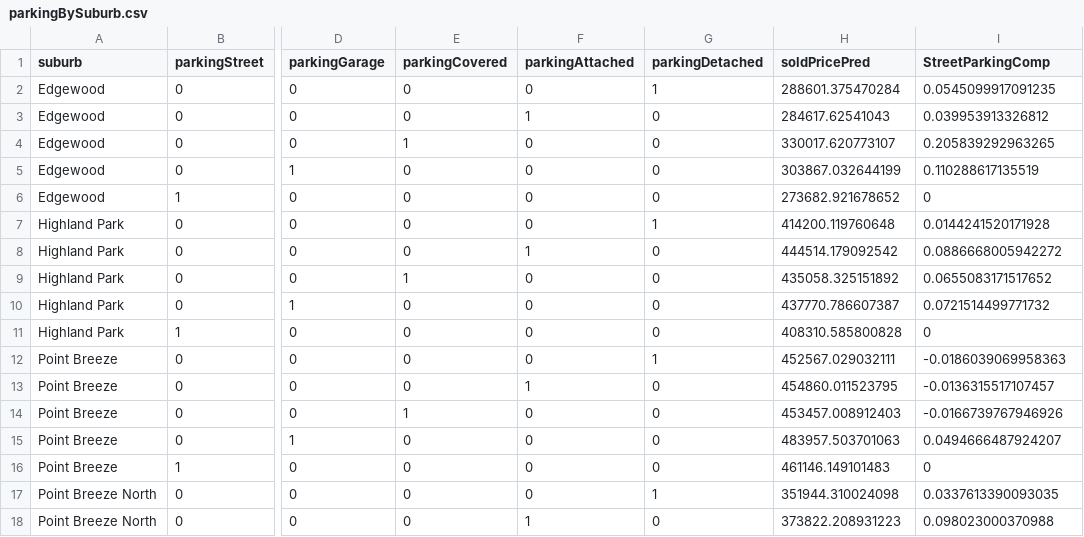
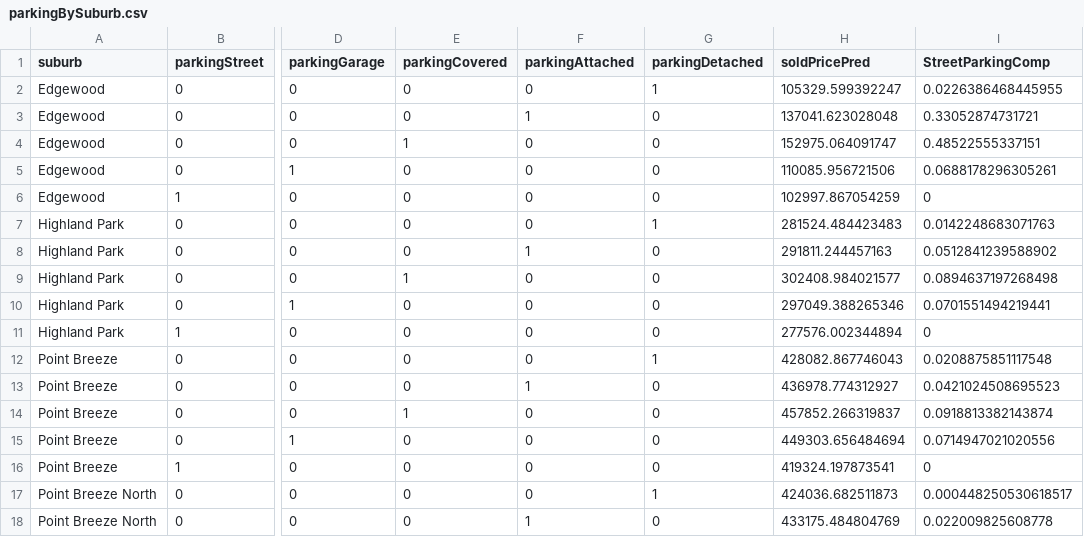
Before and after one commit to ScottOnestak/Zillow_Evaluation, a CSV file: Results/test_results/parkingBySuburb.csv, drawn as a sheet; only a part is shown, gaps mark what is left out; the diff covers the shown part only; the diff names each change by its address in the sheet, - before the commit and + after, or states it on an @@ line.

```diff
--- a/Results/test_results/parkingBySuburb.csv
+++ b/Results/test_results/parkingBySuburb.csv
-H2 (soldPricePred): 288601.375470284
+H2 (soldPricePred): 105329.599392247
-I2 (StreetParkingComp): 0.0545099917091235
+I2 (StreetParkingComp): 0.0226386468445955
-H3 (soldPricePred): 284617.62541043
+H3 (soldPricePred): 137041.623028048
-I3 (StreetParkingComp): 0.039953913326812
+I3 (StreetParkingComp): 0.33052874731721
-H4 (soldPricePred): 330017.620773107
+H4 (soldPricePred): 152975.064091747
-I4 (StreetParkingComp): 0.205839292963265
+I4 (StreetParkingComp): 0.48522555337151
-H5 (soldPricePred): 303867.032644199
+H5 (soldPricePred): 110085.956721506
-I5 (StreetParkingComp): 0.110288617135519
+I5 (StreetParkingComp): 0.0688178296305261
-H6 (soldPricePred): 273682.921678652
+H6 (soldPricePred): 102997.867054259
-H7 (soldPricePred): 414200.119760648
+H7 (soldPricePred): 281524.484423483
-I7 (StreetParkingComp): 0.0144241520171928
+I7 (StreetParkingComp): 0.0142248683071763
-H8 (soldPricePred): 444514.179092542
+H8 (soldPricePred): 291811.244457163
-I8 (StreetParkingComp): 0.0886668005942272
+I8 (StreetParkingComp): 0.0512841239588902
-H9 (soldPricePred): 435058.325151892
+H9 (soldPricePred): 302408.984021577
-I9 (StreetParkingComp): 0.0655083171517652
+I9 (StreetParkingComp): 0.0894637197268498
-H10 (soldPricePred): 437770.786607387
+H10 (soldPricePred): 297049.388265346
-I10 (StreetParkingComp): 0.0721514499771732
+I10 (StreetParkingComp): 0.0701551494219441
-H11 (soldPricePred): 408310.585800828
+H11 (soldPricePred): 277576.002344894
-H12 (soldPricePred): 452567.029032111
+H12 (soldPricePred): 428082.867746043
-I12 (StreetParkingComp): -0.0186039069958363
+I12 (StreetParkingComp): 0.0208875851117548
-H13 (soldPricePred): 454860.011523795
+H13 (soldPricePred): 436978.774312927
-I13 (StreetParkingComp): -0.0136315517107457
+I13 (StreetParkingComp): 0.0421024508695523
-H14 (soldPricePred): 453457.008912403
+H14 (soldPricePred): 457852.266319837
-I14 (StreetParkingComp): -0.0166739767946926
+I14 (StreetParkingComp): 0.0918813382143874
-H15 (soldPricePred): 483957.503701063
+H15 (soldPricePred): 449303.656484694
-I15 (StreetParkingComp): 0.0494666487924207
+I15 (StreetParkingComp): 0.0714947021020556
-H16 (soldPricePred): 461146.149101483
+H16 (soldPricePred): 419324.197873541
-H17 (soldPricePred): 351944.310024098
+H17 (soldPricePred): 424036.682511873
-I17 (StreetParkingComp): 0.0337613390093035
+I17 (StreetParkingComp): 0.000448250530618517
-H18 (soldPricePred): 373822.208931223
+H18 (soldPricePred): 433175.484804769
-I18 (StreetParkingComp): 0.098023000370988
+I18 (StreetParkingComp): 0.022009825608778
```
Also changed, not shown: 59 edited cells elsewhere in this file, Results/test_results/bathsBySuburb.csv, Results/test_results/bedsBySuburb.csv, 15 other files.
